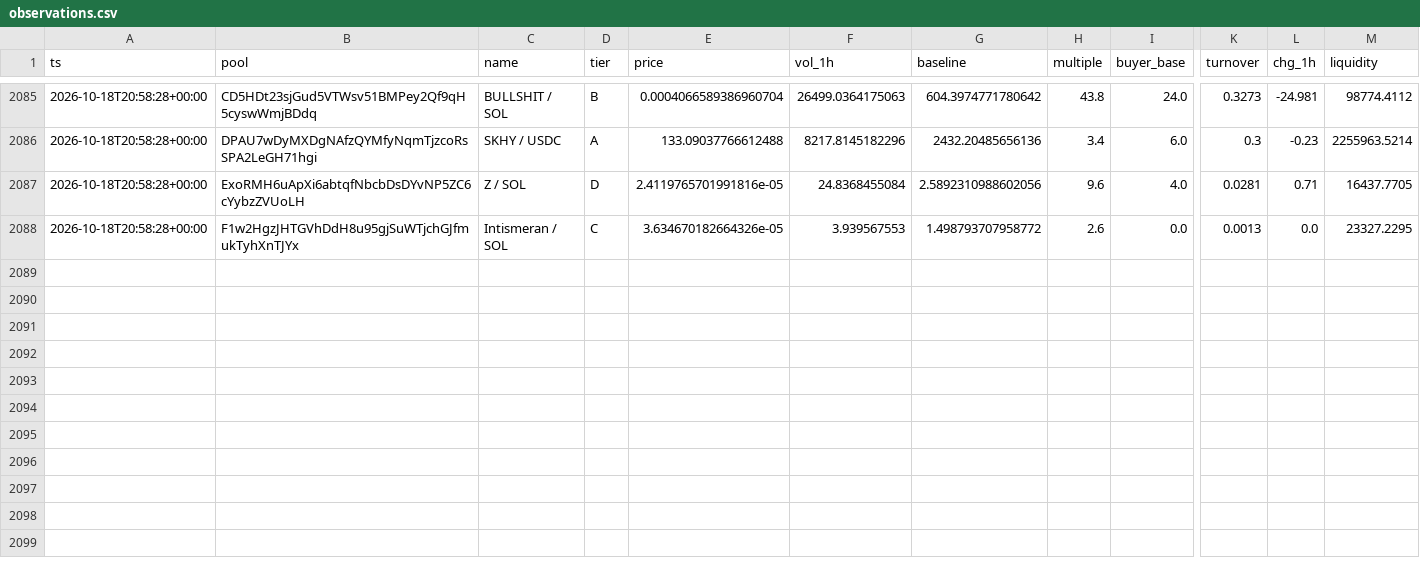
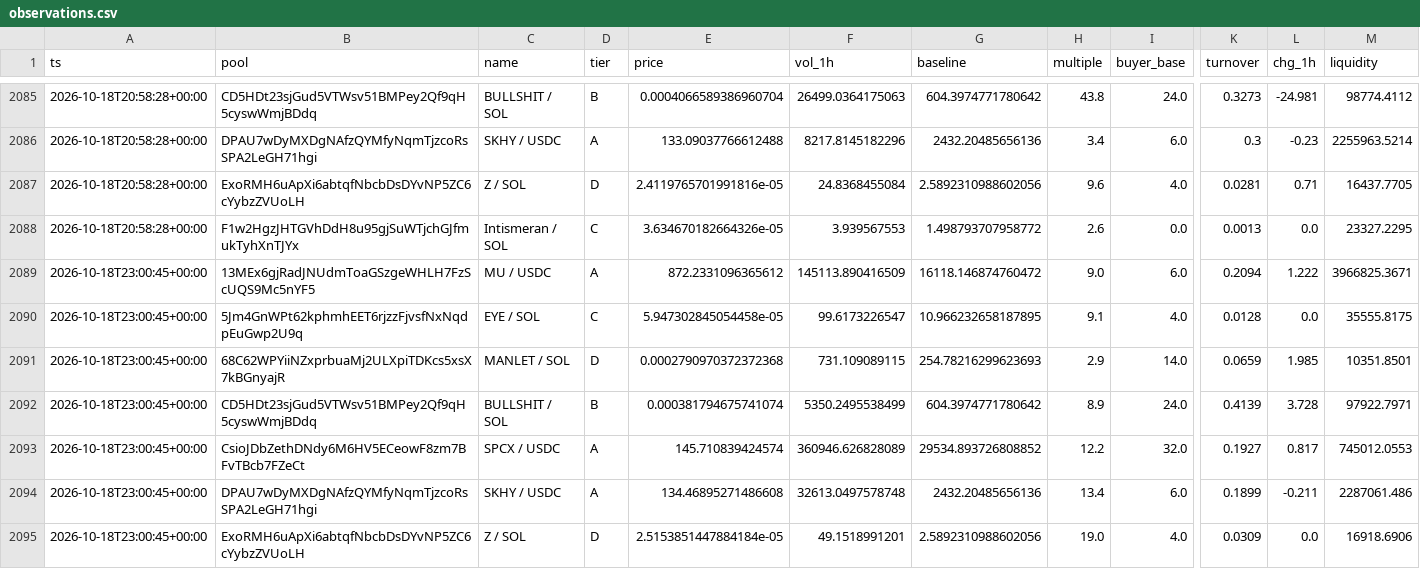
Before and after one commit to kennyasamoah/Kryptsig, a CSV file: observations.csv, drawn as a sheet; only a part is shown, gaps mark what is left out; rows hold the shown columns only; the diff names each change by its address in the sheet, - before the commit and + after, or states it on an @@ line.

```diff
--- a/observations.csv
+++ b/observations.csv
+row 2089: 2026-10-18T23:00:45+00:00 | 13MEx6gjRadJNUdmToaGSzgeWHLH7FzScUQS9Mc5nYF5 | MU / USDC | A | 872.2331096365612 | 145113.890416509 | 16118.146874760472 | 9.0 | 6.0 | 0.2094 | 1.222 | 3966825.3671
+row 2090: 2026-10-18T23:00:45+00:00 | 5Jm4GnWPt62kphmhEET6rjzzFjvsfNxNqdpEuGwp2U9q | EYE / SOL | C | 5.947302845054458e-05 | 99.6173226547 | 10.966232658187895 | 9.1 | 4.0 | 0.0128 | 0.0 | 35555.8175
+row 2091: 2026-10-18T23:00:45+00:00 | 68C62WPYiiNZxprbuaMj2ULXpiTDKcs5xsX7kBGnyajR | MANLET / SOL | D | 0.0002790970372372368 | 731.109089115 | 254.78216299623693 | 2.9 | 14.0 | 0.0659 | 1.985 | 10351.8501
+row 2092: 2026-10-18T23:00:45+00:00 | CD5HDt23sjGud5VTWsv51BMPey2Qf9qH5cyswWmjBDdq | BULLSHIT / SOL | B | 0.000381794675741074 | 5350.2495538499 | 604.3974771780642 | 8.9 | 24.0 | 0.4139 | 3.728 | 97922.7971
+row 2093: 2026-10-18T23:00:45+00:00 | CsioJDbZethDNdy6M6HV5ECeowF8zm7BFvTBcb7FZeCt | SPCX / USDC | A | 145.710839424574 | 360946.626828089 | 29534.893726808852 | 12.2 | 32.0 | 0.1927 | 0.817 | 745012.0553
+row 2094: 2026-10-18T23:00:45+00:00 | DPAU7wDyMXDgNAfzQYMfyNqmTjzcoRsSPA2LeGH71hgi | SKHY / USDC | A | 134.46895271486608 | 32613.0497578748 | 2432.20485656136 | 13.4 | 6.0 | 0.1899 | -0.211 | 2287061.486
+row 2095: 2026-10-18T23:00:45+00:00 | ExoRMH6uApXi6abtqfNbcbDsDYvNP5ZC6cYybzZVUoLH | Z / SOL | D | 2.5153851447884184e-05 | 49.1518991201 | 2.5892310988602056 | 19.0 | 4.0 | 0.0309 | 0.0 | 16918.6906
```
Also changed, not shown: admitted.csv, 1 other file.
